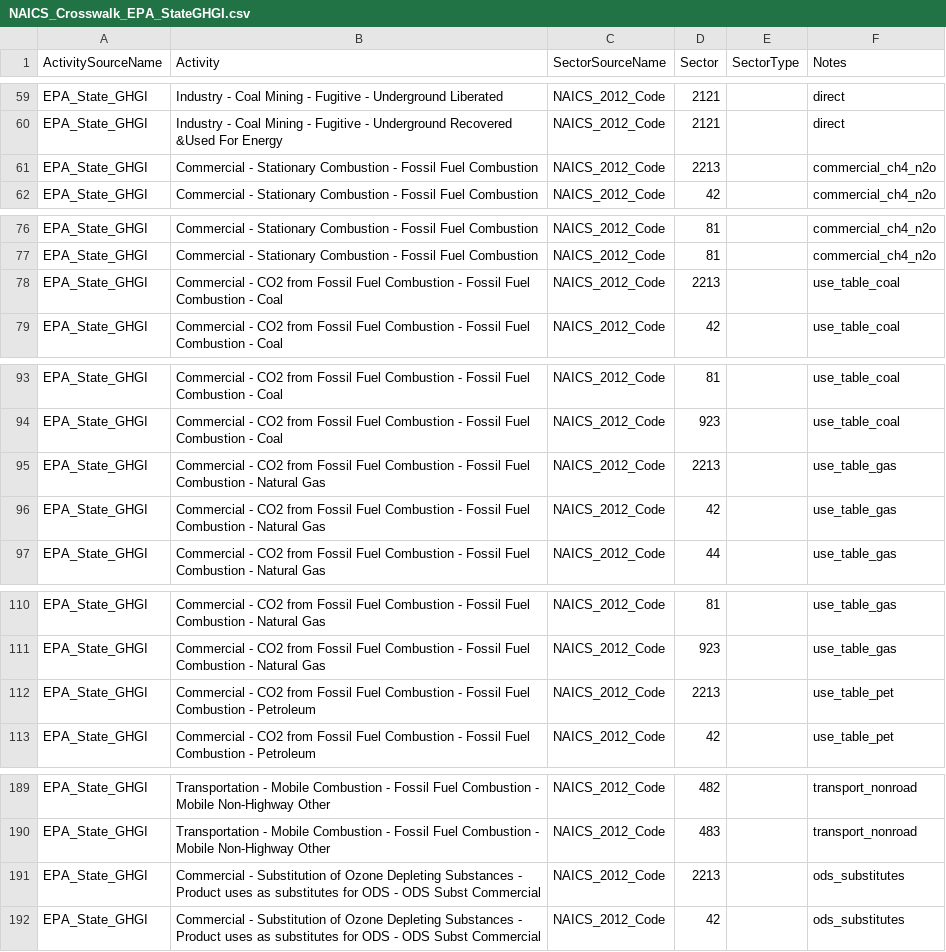
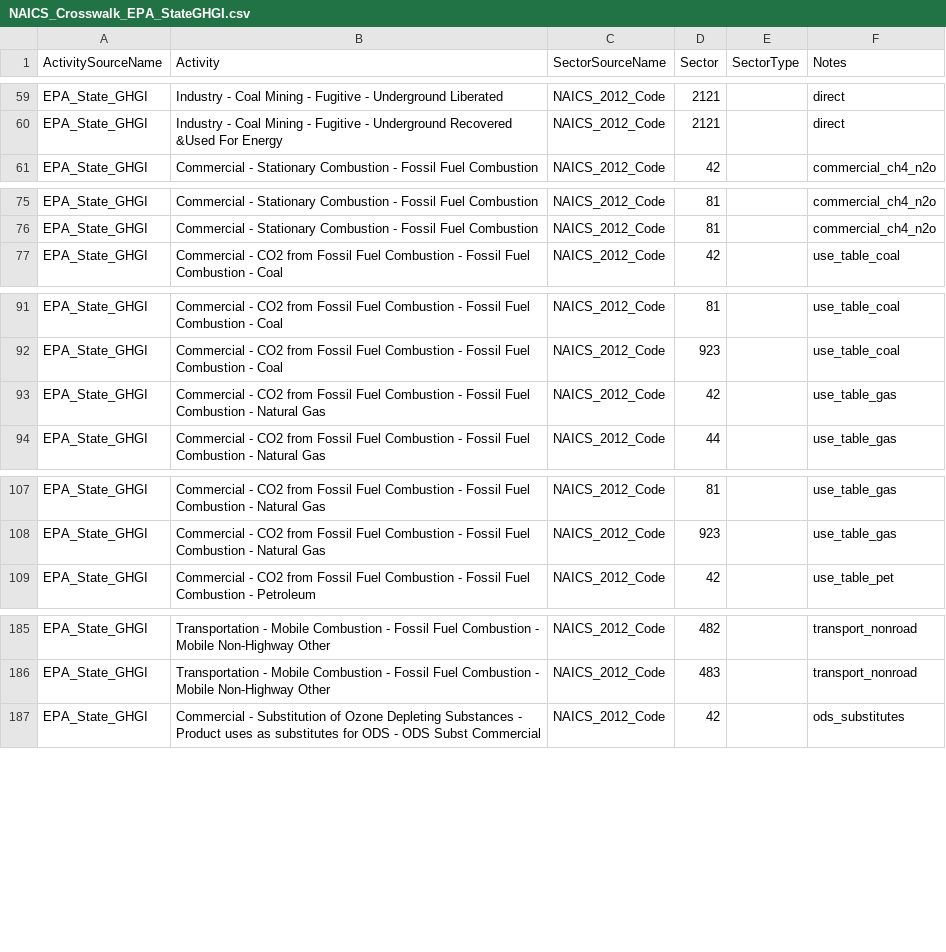
Before and after one commit to USEPA/flowsa, a CSV file: flowsa/data/activitytosectormapping/NAICS_Crosswalk_EPA_StateGHGI.csv, drawn as a sheet; only a part is shown, gaps mark what is left out; the diff names each change by its address in the sheet, - before the commit and + after, or states it on an @@ line.

Commit message:
drop 2213 from commercial allocation, which uses use table as it gets conflated with electricity sector

```diff
--- a/flowsa/data/activitytosectormapping/NAICS_Crosswalk_EPA_StateGHGI.csv
+++ b/flowsa/data/activitytosectormapping/NAICS_Crosswalk_EPA_StateGHGI.csv
-row 61: EPA_State_GHGI | Commercial - Stationary Combustion - Fossil Fuel Combustion | NAICS_2012_Code | 2213 |  | commercial_ch4_n2o
-row 78: EPA_State_GHGI | Commercial - CO2 from Fossil Fuel Combustion - Fossil Fuel Combustion - Coal | NAICS_2012_Code | 2213 |  | use_table_coal
-row 95: EPA_State_GHGI | Commercial - CO2 from Fossil Fuel Combustion - Fossil Fuel Combustion - Natural Gas | NAICS_2012_Code | 2213 |  | use_table_gas
-row 112: EPA_State_GHGI | Commercial - CO2 from Fossil Fuel Combustion - Fossil Fuel Combustion - Petroleum | NAICS_2012_Code | 2213 |  | use_table_pet
-row 191: EPA_State_GHGI | Commercial - Substitution of Ozone Depleting Substances - Product uses as substitutes for ODS - ODS Subst Commercial | NAICS_2012_Code | 2213 |  | ods_substitutes
```
